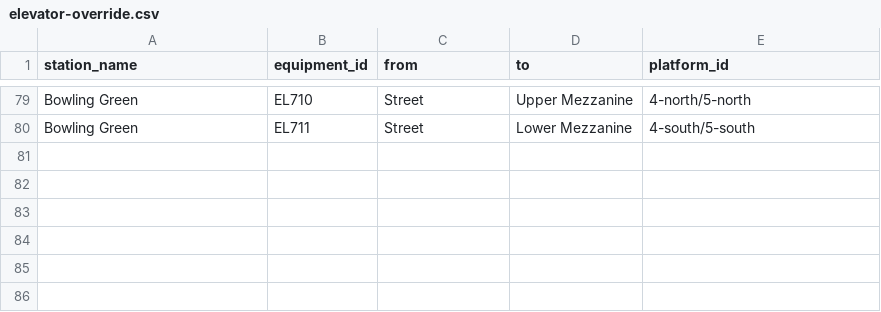
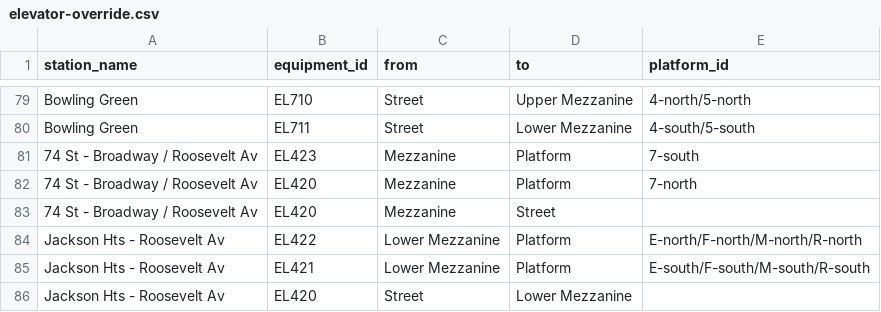
Before and after one commit to tsdataclinic/mta, a CSV file: data/raw/elevator-override.csv, drawn as a sheet; only a part is shown, gaps mark what is left out.

Commit message:
adding 74th st and jackson hts elevator overrides

```diff
--- a/data/raw/elevator-override.csv
+++ b/data/raw/elevator-override.csv
@@ -80 +80,7 @@ Bowling Green,EL710,Street,Upper Mezzanine,4-north/5-north
 Bowling Green,EL711,Street,Lower Mezzanine,4-south/5-south
+74 St - Broadway / Roosevelt Av,EL423,Mezzanine,Platform,7-south
+74 St - Broadway / Roosevelt Av,EL420,Mezzanine,Platform,7-north
+74 St - Broadway / Roosevelt Av,EL420,Mezzanine,Street,
+Jackson Hts - Roosevelt Av,EL422,Lower Mezzanine,Platform,E-north/F-north/M-north/R-north
+Jackson Hts - Roosevelt Av,EL421,Lower Mezzanine,Platform,E-south/F-south/M-south/R-south
+Jackson Hts - Roosevelt Av,EL420,Street,Lower Mezzanine,
```
Also changed, not shown: 2 other files.
